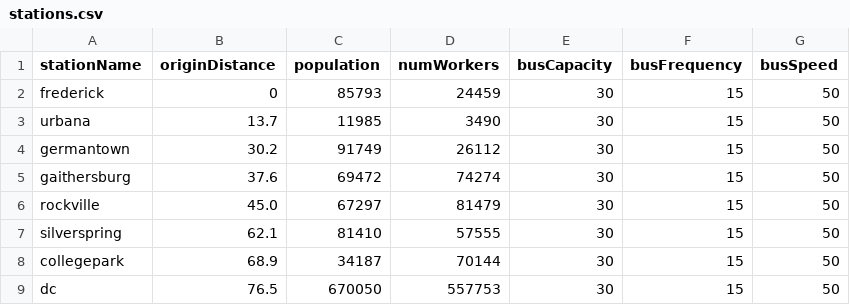
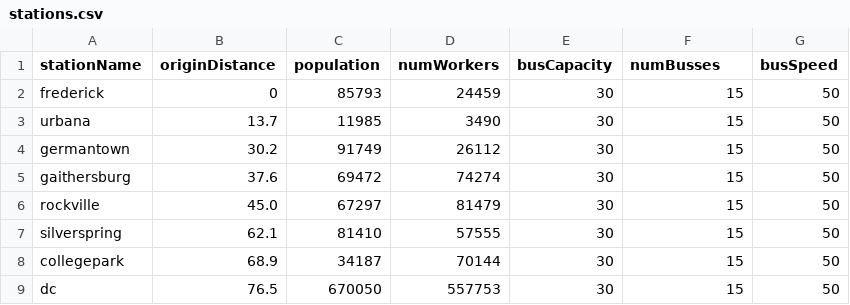
Before and after one commit to caleborchard/CapstoneTrafficProject, a CSV file: stations.csv, drawn as a sheet.

Commit message:
Finish up bus fix for stations, changing busRate to numBusses and such. Implement single train Simulation logic to prepare for further work. Unit tests and bus service time calculations need to be done in the future.

```diff
--- a/stations.csv
+++ b/stations.csv
@@ -1,2 +1,2 @@
-stationName,originDistance,population,numWorkers,busCapacity,busFrequency,busSpeed
+stationName,originDistance,population,numWorkers,busCapacity,numBusses,busSpeed
 frederick,0,85793,24459,30,15,50
```
Also changed, not shown: 4 other files.
